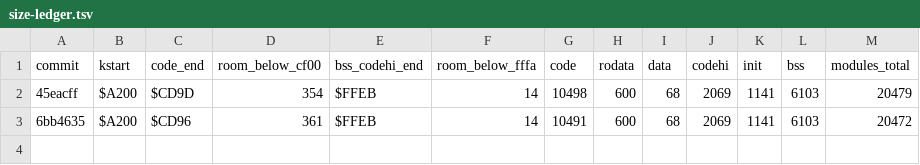
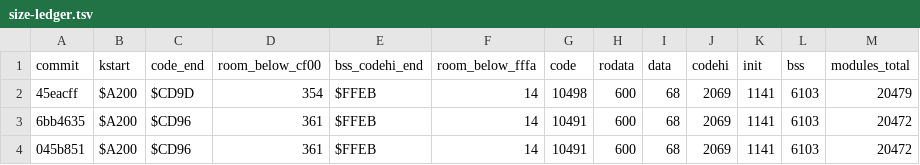
Before and after one commit to sandmanbuzz/breadbin, a TSV file: docs/size-ledger.tsv, drawn as a sheet; the diff names each change by its address in the sheet, - before the commit and + after, or states it on an @@ line.

Commit message:
docs: size ledger: row for the edit at_end fix (merge 045b851). Docs only; the figures are from make size on 073a7c4

```diff
--- a/docs/size-ledger.tsv
+++ b/docs/size-ledger.tsv
+row 4: 045b851 | $A200 | $CD96 | 361 | $FFEB | 14 | 10491 | 600 | 68 | 2069 | 1141 | 6103 | 20472
```
